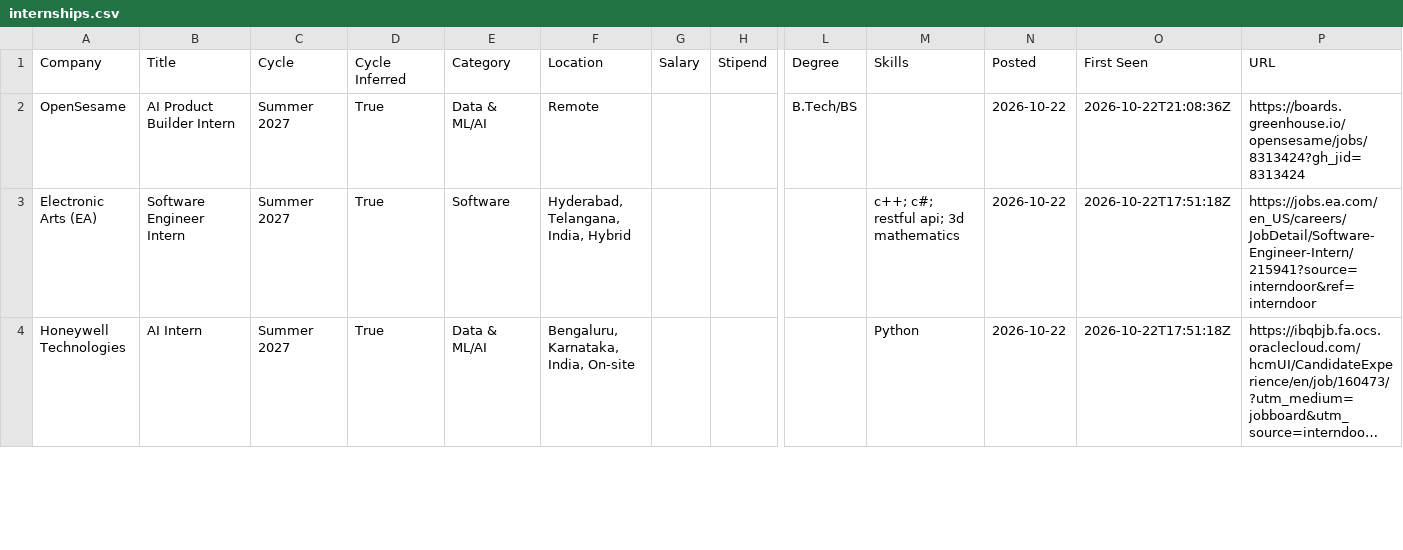
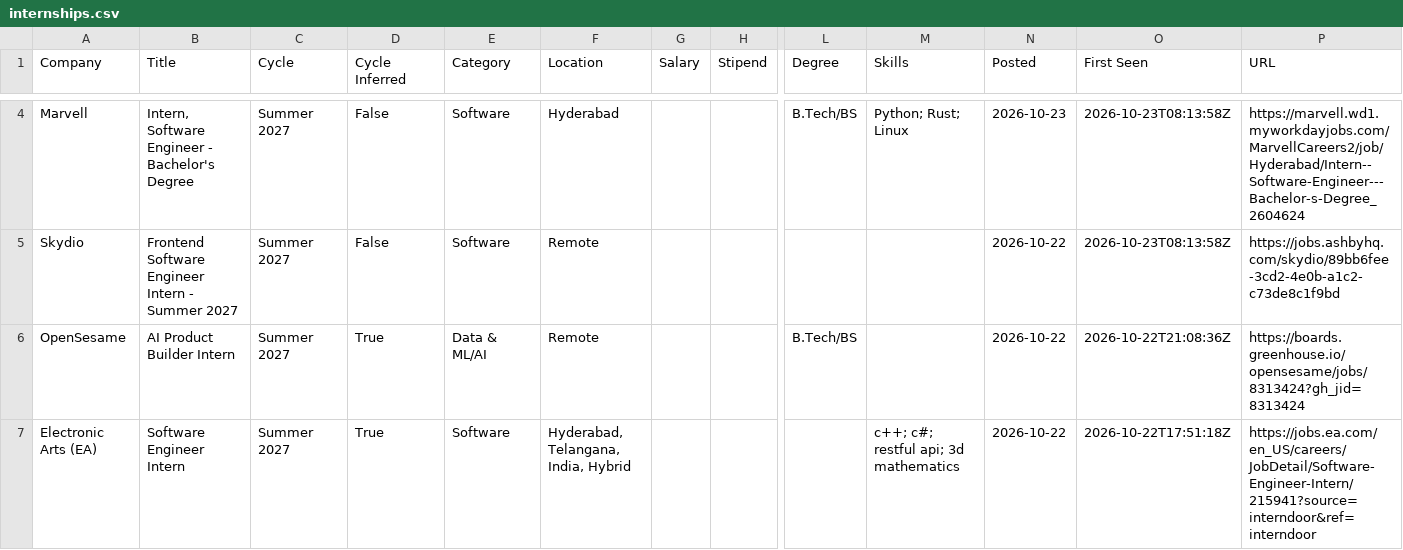
Before and after one commit to lcs2024016-arch/intern-work, a CSV file: data/internships.csv, drawn as a sheet; only a part is shown, gaps mark what is left out; the shorter side is filled out with more unchanged rows; long unchanged cells end in …; rows hold the shown columns only; the diff covers the shown part only; the diff names each change by its address in the sheet, - before the commit and + after, or states it on an @@ line.

Commit message:
chore: update internships (2026-10-23 08:13 UTC)

```diff
--- a/data/internships.csv
+++ b/data/internships.csv
+row 4: Marvell | Intern, Software Engineer - Bachelor's Degree | Summer 2027 | False | Software | Hyderabad |  |  | B.Tech/BS | Python; Rust; Linux | 2026-10-23 | 2026-10-23T08:13:58Z | https://marvell.wd1.myworkdayjobs.com/MarvellCareers2/job/Hyderabad/Intern--Software-Engineer---Bachelor-s-Degree_2604624
+row 5: Skydio | Frontend Software Engineer Intern - Summer 2027 | Summer 2027 | False | Software | Remote |  |  |  |  | 2026-10-22 | 2026-10-23T08:13:58Z | https://jobs.ashbyhq.com/skydio/89bb6fee-3cd2-4e0b-a1c2-c73de8c1f9bd
```
Also changed, not shown: 3 added rows and 1 removed row elsewhere in this file, 13 other files.
